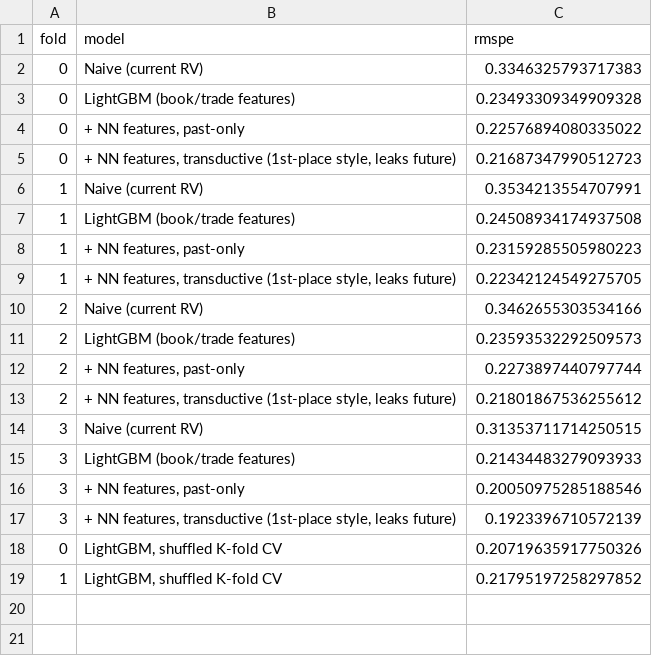
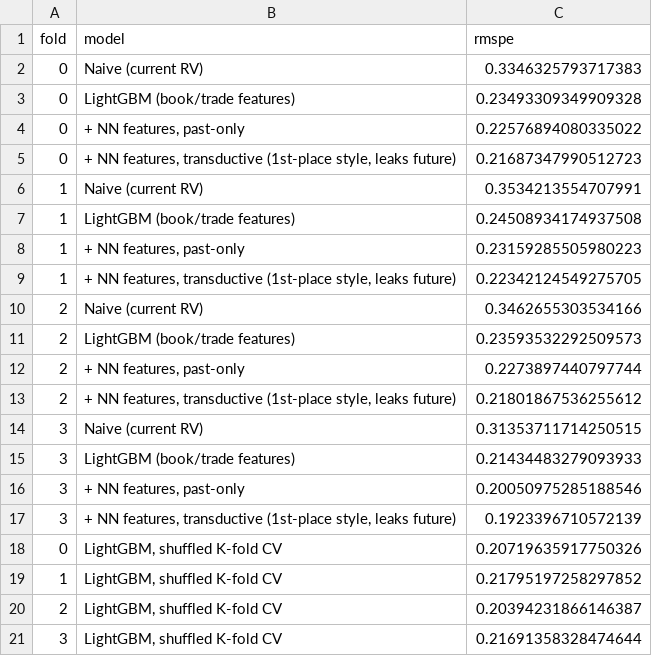
Before and after one commit to aaravsin-1/ML_Project_2026, a CSV file: artifacts/optiver_rvp/ckpt/fold_results_4folds.csv, drawn as a sheet; the diff names each change by its address in the sheet, - before the commit and + after, or states it on an @@ line.

```diff
--- a/artifacts/optiver_rvp/ckpt/fold_results_4folds.csv
+++ b/artifacts/optiver_rvp/ckpt/fold_results_4folds.csv
+row 20: 2 | LightGBM, shuffled K-fold CV | 0.20394231866146387
+row 21: 3 | LightGBM, shuffled K-fold CV | 0.21691358328474644
```
Also changed, not shown: 6 other files.
